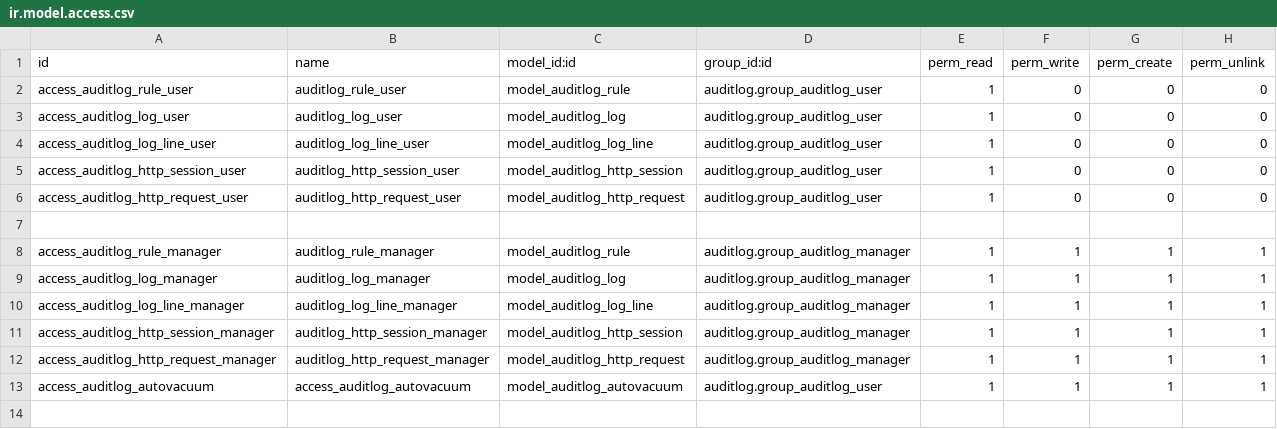
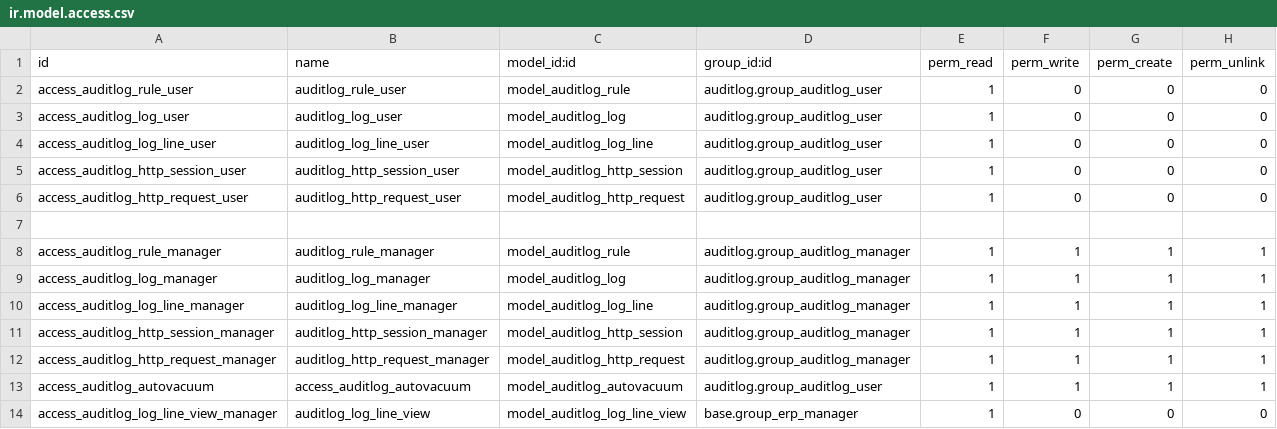
Before and after one commit to kobros-tech/server-tools, a CSV file: auditlog/security/ir.model.access.csv, drawn as a sheet; the diff names each change by its address in the sheet, - before the commit and + after, or states it on an @@ line.

Commit message:
[IMP] auditlog: make the line views using a non auto model

```diff
--- a/auditlog/security/ir.model.access.csv
+++ b/auditlog/security/ir.model.access.csv
+row 14: access_auditlog_log_line_view_manager | auditlog_log_line_view | model_auditlog_log_line_view | base.group_erp_manager | 1 | 0 | 0 | 0
```
Also changed, not shown: 4 other files.
